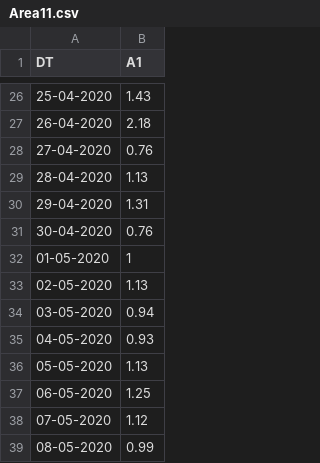
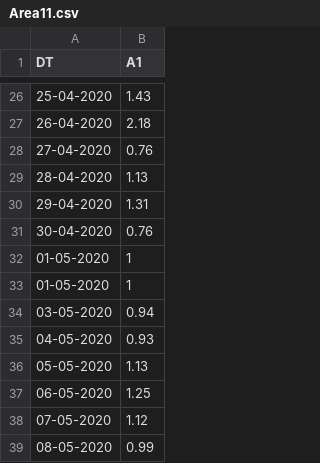
Before and after one commit to mudassir6369/area1, a CSV file: Area11.csv, drawn as a sheet; only a part is shown, gaps mark what is left out.

Commit message:
Update Area11.csv

```diff
--- a/Area11.csv
+++ b/Area11.csv
@@ -32,3 +32,3 @@
 01-05-2020,1
-02-05-2020,1.13
+01-05-2020,1
 03-05-2020,0.94
```
